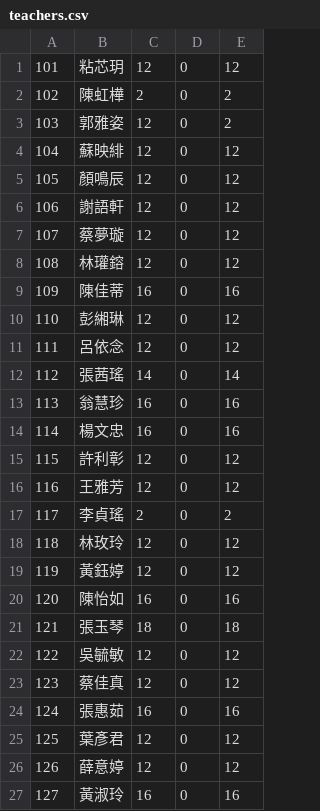
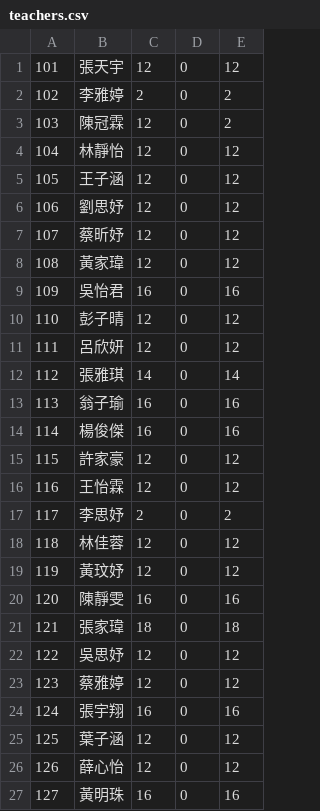
Before and after one commit to komingshyu/komingshyu.github.io, a CSV file: classtable2.5/teachers.csv, drawn as a sheet.

```diff
--- a/classtable2.5/teachers.csv
+++ b/classtable2.5/teachers.csv
@@ -1,27 +1,27 @@
-101,粘芯玥,12,0,12
-102,陳虹樺,2,0,2
-103,郭雅姿,12,0,2
-104,蘇映緋,12,0,12
-105,顏鳴辰,12,0,12
-106,謝語軒,12,0,12
-107,蔡夢璇,12,0,12
-108,林瓘鎔,12,0,12
-109,陳佳蒂,16,0,16
-110,彭緗琳,12,0,12
-111,呂依念,12,0,12
-112,張茜瑤,14,0,14
-113,翁慧珍,16,0,16
-114,楊文忠,16,0,16
-115,許利彰,12,0,12
-116,王雅芳,12,0,12
-117,李貞瑤,2,0,2
-118,林玫玲,12,0,12
-119,黃鈺婷,12,0,12
-120,陳怡如,16,0,16
-121,張玉琴,18,0,18
-122,吳毓敏,12,0,12
-123,蔡佳真,12,0,12
-124,張惠茹,16,0,16
-125,葉彥君,12,0,12
-126,薛意婷,12,0,12
-127,黃淑玲,16,0,16
+101,張天宇,12,0,12
+102,李雅婷,2,0,2
+103,陳冠霖,12,0,2
+104,林靜怡,12,0,12
+105,王子涵,12,0,12
+106,劉思妤,12,0,12
+107,蔡昕妤,12,0,12
+108,黃家瑋,12,0,12
+109,吳怡君,16,0,16
+110,彭子晴,12,0,12
+111,呂欣妍,12,0,12
+112,張雅琪,14,0,14
+113,翁子瑜,16,0,16
+114,楊俊傑,16,0,16
+115,許家豪,12,0,12
+116,王怡霖,12,0,12
+117,李思妤,2,0,2
+118,林佳蓉,12,0,12
+119,黃玟妤,12,0,12
+120,陳靜雯,16,0,16
+121,張家瑋,18,0,18
+122,吳思妤,12,0,12
+123,蔡雅婷,12,0,12
+124,張宇翔,16,0,16
+125,葉子涵,12,0,12
+126,薛心怡,12,0,12
+127,黃明珠,16,0,16
```
Also changed, not shown: classtable2.5/classes.csv.
